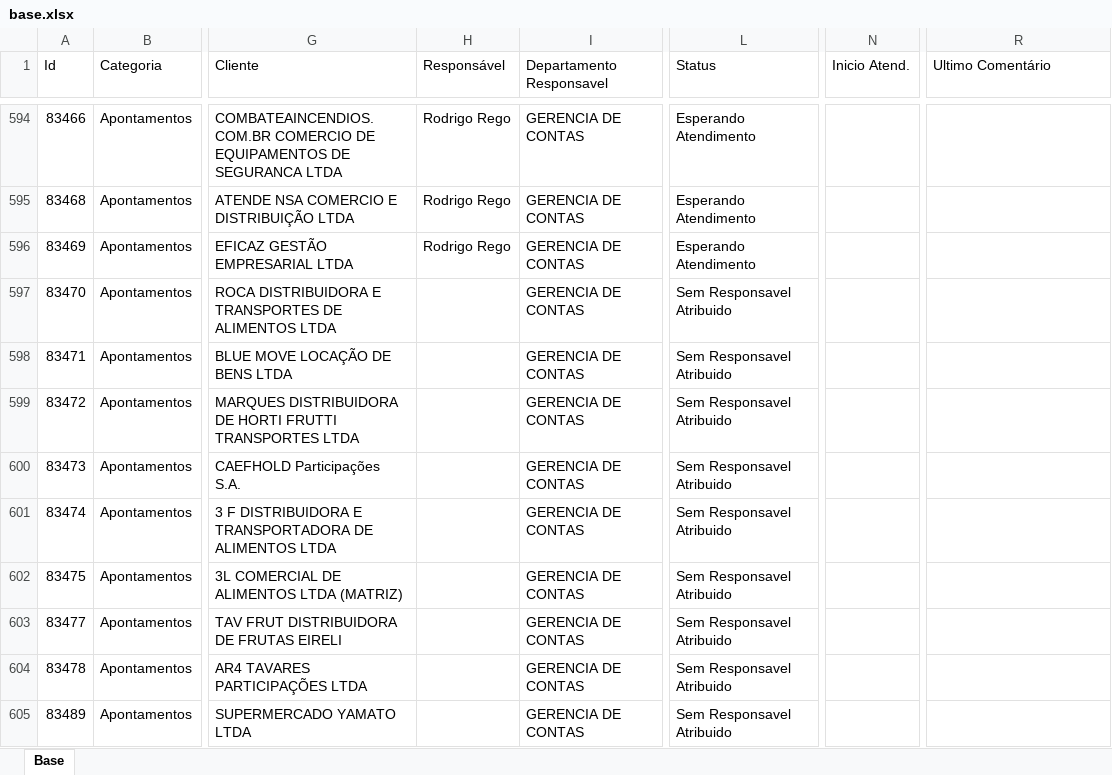
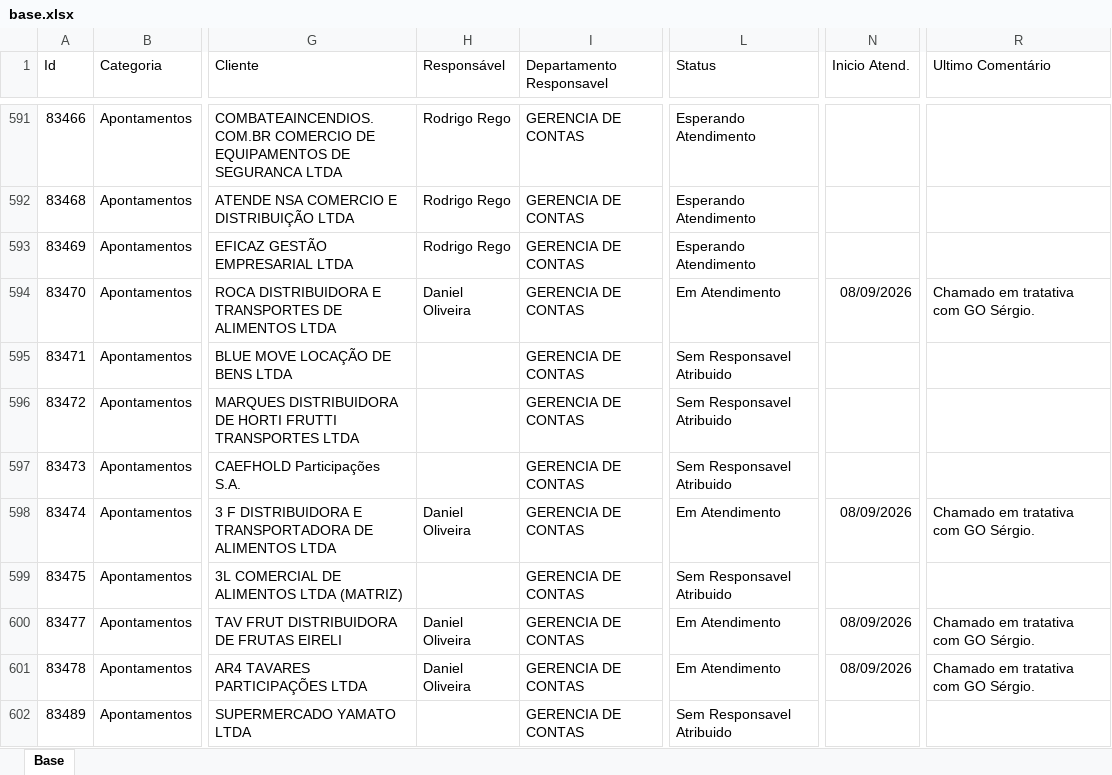
Before and after one commit to Controladoria-MG/Portal-dos-chamados, an Excel workbook: data/base.xlsx, sheet Base, drawn as a sheet; only a part is shown, gaps mark what is left out; values as stored, in another font and other column widths than the file's, no borders; table styles not drawn; addresses are those after the commit; the diff covers the shown part only; the diff names each change by its address in the sheet, - before the commit and + after, or states it on an @@ line.

```diff
--- a/data/base.xlsx (sheet Base)
+++ b/data/base.xlsx (sheet Base)
-H594 (Responsável): (empty)
+H594 (Responsável): Daniel Oliveira
-L594 (Status): Sem Responsavel Atribuido
+L594 (Status): Em Atendimento
-N594 (Inicio Atend.): (empty)
+N594 (Inicio Atend.): 08/09/2026
-R594 (Ultimo Comentário): (empty)
+R594 (Ultimo Comentário): Chamado em tratativa com GO Sérgio.
-H598 (Responsável): (empty)
+H598 (Responsável): Daniel Oliveira
-L598 (Status): Sem Responsavel Atribuido
+L598 (Status): Em Atendimento
-N598 (Inicio Atend.): (empty)
+N598 (Inicio Atend.): 08/09/2026
-R598 (Ultimo Comentário): (empty)
+R598 (Ultimo Comentário): Chamado em tratativa com GO Sérgio.
-H600:H601 (Responsável): (empty)
+H600:H601 (Responsável): Daniel Oliveira
-L600:L601 (Status): Sem Responsavel Atribuido
+L600:L601 (Status): Em Atendimento
-N600:N601 (Inicio Atend.): (empty)
+N600:N601 (Inicio Atend.): 08/09/2026
-R600:R601 (Ultimo Comentário): (empty)
+R600:R601 (Ultimo Comentário): Chamado em tratativa com GO Sérgio.
```
Also changed, not shown: 9 added rows, 14 removed rows, 8 moved rows and 97 edited cells elsewhere in this sheet, 2 other files.
